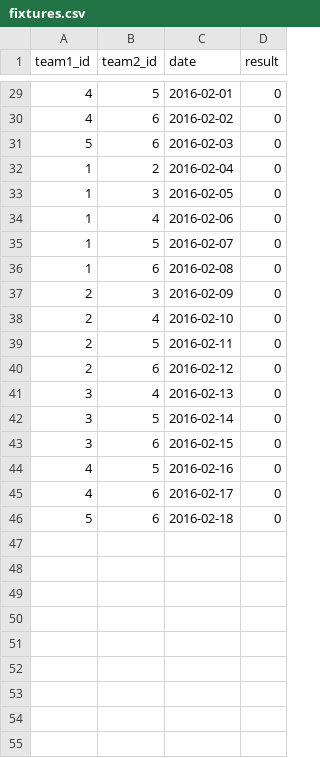
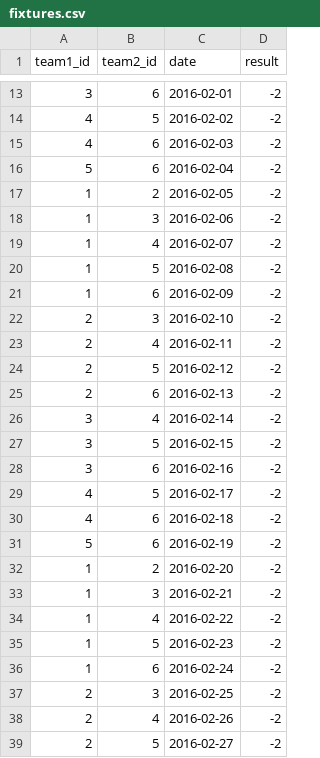
Before and after one commit to anilkumble/ahl, a CSV file: fixtures.csv, drawn as a sheet; only a part is shown, gaps mark what is left out; the diff covers the shown part only.

```diff
--- a/fixtures.csv
+++ b/fixtures.csv
@@ -29,18 +13,27 @@ team1_id,team2_id,date,result
-4,5,2016-02-01,0
-4,6,2016-02-02,0
-5,6,2016-02-03,0
-1,2,2016-02-04,0
-1,3,2016-02-05,0
-1,4,2016-02-06,0
-1,5,2016-02-07,0
-1,6,2016-02-08,0
-2,3,2016-02-09,0
-2,4,2016-02-10,0
-2,5,2016-02-11,0
-2,6,2016-02-12,0
-3,4,2016-02-13,0
-3,5,2016-02-14,0
-3,6,2016-02-15,0
-4,5,2016-02-16,0
-4,6,2016-02-17,0
-5,6,2016-02-18,0
+3,6,2016-02-01,-2
+4,5,2016-02-02,-2
+4,6,2016-02-03,-2
+5,6,2016-02-04,-2
+1,2,2016-02-05,-2
+1,3,2016-02-06,-2
+1,4,2016-02-07,-2
+1,5,2016-02-08,-2
+1,6,2016-02-09,-2
+2,3,2016-02-10,-2
+2,4,2016-02-11,-2
+2,5,2016-02-12,-2
+2,6,2016-02-13,-2
+3,4,2016-02-14,-2
+3,5,2016-02-15,-2
+3,6,2016-02-16,-2
+4,5,2016-02-17,-2
+4,6,2016-02-18,-2
+5,6,2016-02-19,-2
+1,2,2016-02-20,-2
+1,3,2016-02-21,-2
+1,4,2016-02-22,-2
+1,5,2016-02-23,-2
+1,6,2016-02-24,-2
+2,3,2016-02-25,-2
+2,4,2016-02-26,-2
+2,5,2016-02-27,-2
```
Also changed, not shown: 7 added rows, 16 removed rows and 24 edited cells elsewhere in this file, 2 other files.
